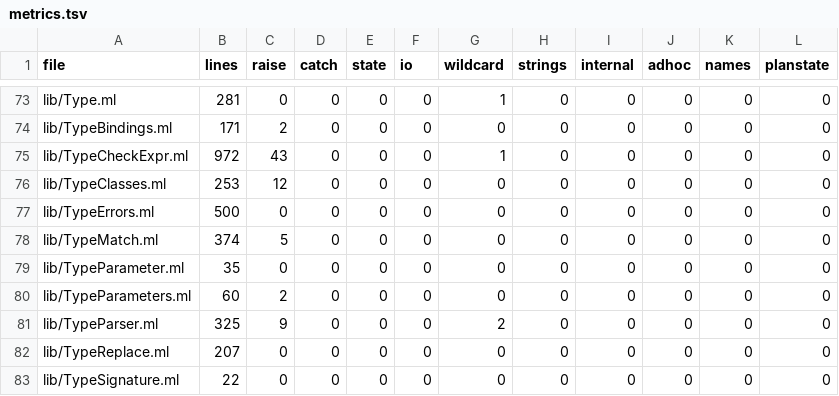
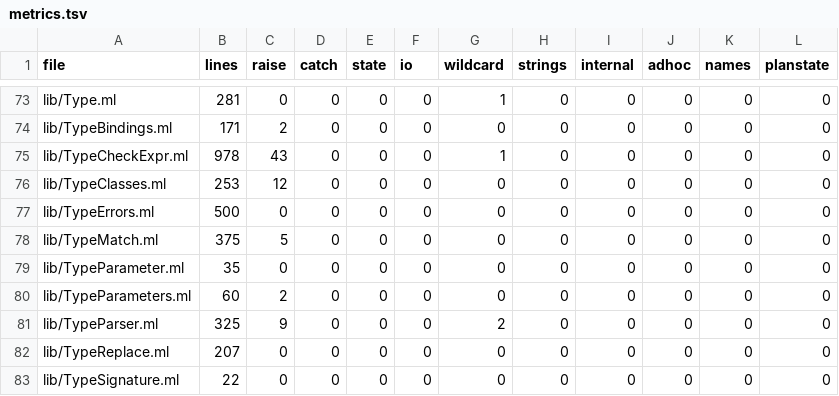
Before and after one commit to seiei-sogen/zustral, a TSV file: tools/refactoring/expected/metrics.tsv, drawn as a sheet; only a part is shown, gaps mark what is left out.

```diff
--- a/tools/refactoring/expected/metrics.tsv
+++ b/tools/refactoring/expected/metrics.tsv
@@ -74,6 +74,6 @@ lib/Type.ml	281	0	0	0	0	1	0	0	0	0	0
 lib/TypeBindings.ml	171	2	0	0	0	0	0	0	0	0	0
-lib/TypeCheckExpr.ml	972	43	0	0	0	1	0	0	0	0	0
+lib/TypeCheckExpr.ml	978	43	0	0	0	1	0	0	0	0	0
 lib/TypeClasses.ml	253	12	0	0	0	0	0	0	0	0	0
 lib/TypeErrors.ml	500	0	0	0	0	0	0	0	0	0	0
-lib/TypeMatch.ml	374	5	0	0	0	0	0	0	0	0	0
+lib/TypeMatch.ml	375	5	0	0	0	0	0	0	0	0	0
 lib/TypeParameter.ml	35	0	0	0	0	0	0	0	0	0	0
```
Also changed, not shown: 6 other files.
